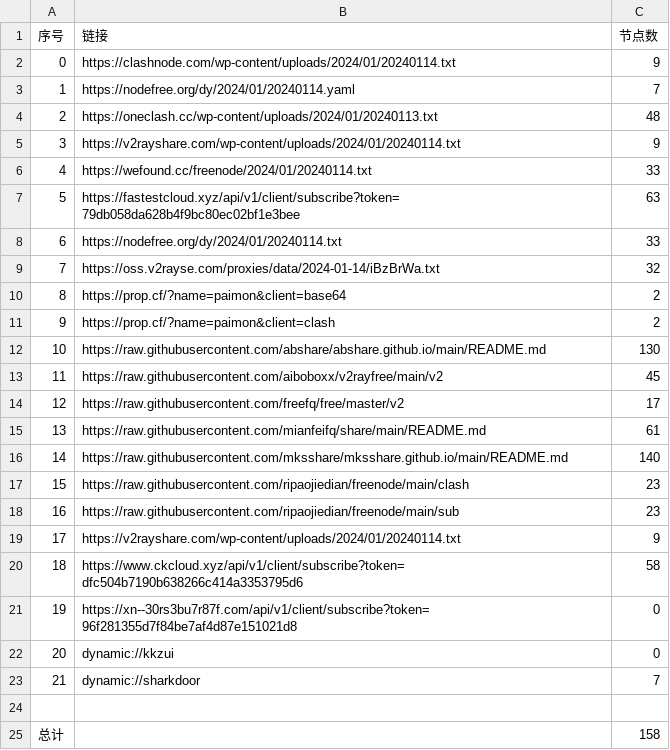
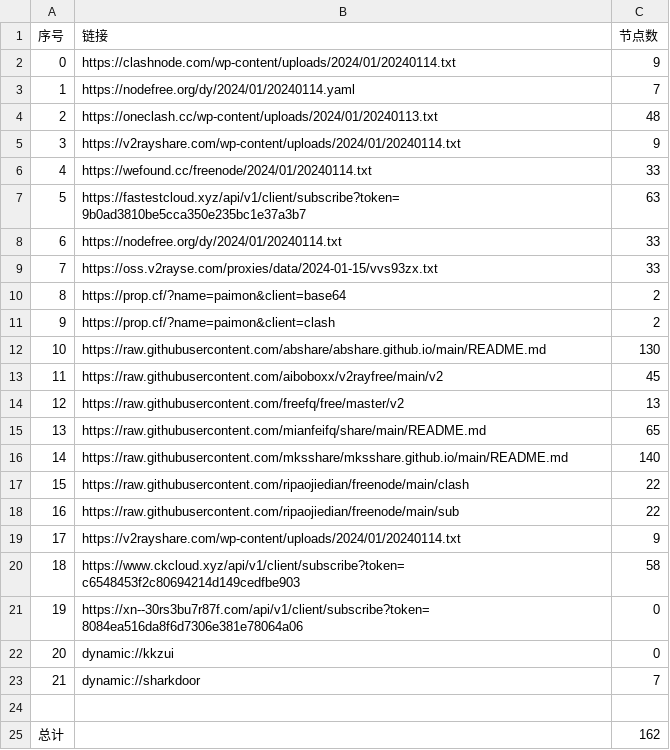
Before and after one commit to yaney01/NoMoreWalls, a CSV file: list_result.csv, drawn as a sheet.

```diff
--- a/list_result.csv
+++ b/list_result.csv
@@ -6,5 +6,5 @@
 4,https://wefound.cc/freenode/2024/01/20240114.txt,33
-5,https://fastestcloud.xyz/api/v1/client/subscribe?token=79db058da628b4f9bc80ec02bf1e3bee,63
+5,https://fastestcloud.xyz/api/v1/client/subscribe?token=9b0ad3810be5cca350e235bc1e37a3b7,63
 6,https://nodefree.org/dy/2024/01/20240114.txt,33
-7,https://oss.v2rayse.com/proxies/data/2024-01-14/iBzBrWa.txt,32
+7,https://oss.v2rayse.com/proxies/data/2024-01-15/vvs93zx.txt,33
 8,https://prop.cf/?name=paimon&client=base64,2
@@ -13,10 +13,10 @@
 11,https://raw.githubusercontent.com/aiboboxx/v2rayfree/main/v2,45
-12,https://raw.githubusercontent.com/freefq/free/master/v2,17
-13,https://raw.githubusercontent.com/mianfeifq/share/main/README.md,61
+12,https://raw.githubusercontent.com/freefq/free/master/v2,13
+13,https://raw.githubusercontent.com/mianfeifq/share/main/README.md,65
 14,https://raw.githubusercontent.com/mksshare/mksshare.github.io/main/README.md,140
-15,https://raw.githubusercontent.com/ripaojiedian/freenode/main/clash,23
-16,https://raw.githubusercontent.com/ripaojiedian/freenode/main/sub,23
+15,https://raw.githubusercontent.com/ripaojiedian/freenode/main/clash,22
+16,https://raw.githubusercontent.com/ripaojiedian/freenode/main/sub,22
 17,https://v2rayshare.com/wp-content/uploads/2024/01/20240114.txt,9
-18,https://www.ckcloud.xyz/api/v1/client/subscribe?token=dfc504b7190b638266c414a3353795d6,58
-19,https://xn--30rs3bu7r87f.com/api/v1/client/subscribe?token=96f281355d7f84be7af4d87e151021d8,0
+18,https://www.ckcloud.xyz/api/v1/client/subscribe?token=c6548453f2c80694214d149cedfbe903,58
+19,https://xn--30rs3bu7r87f.com/api/v1/client/subscribe?token=8084ea516da8f6d7306e381e78064a06,0
 20,dynamic://kkzui,0
@@ -24,2 +24,2 @@
 
-总计,,158
+总计,,162
```
Also changed, not shown: 13 other files.
